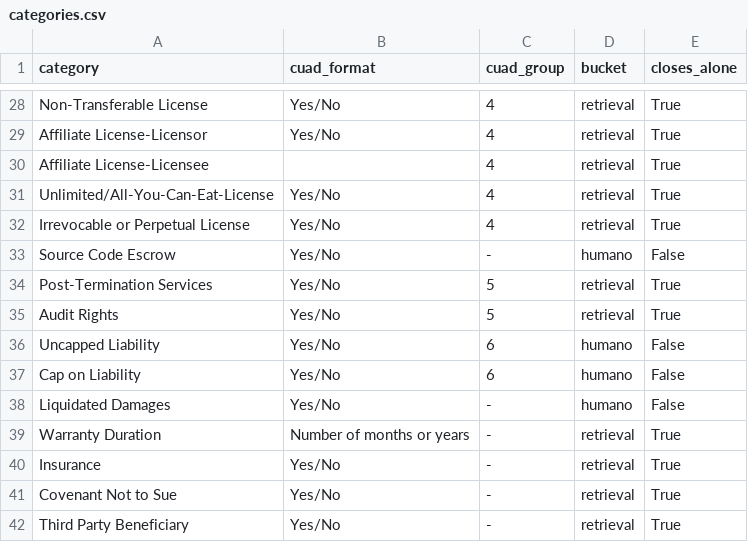
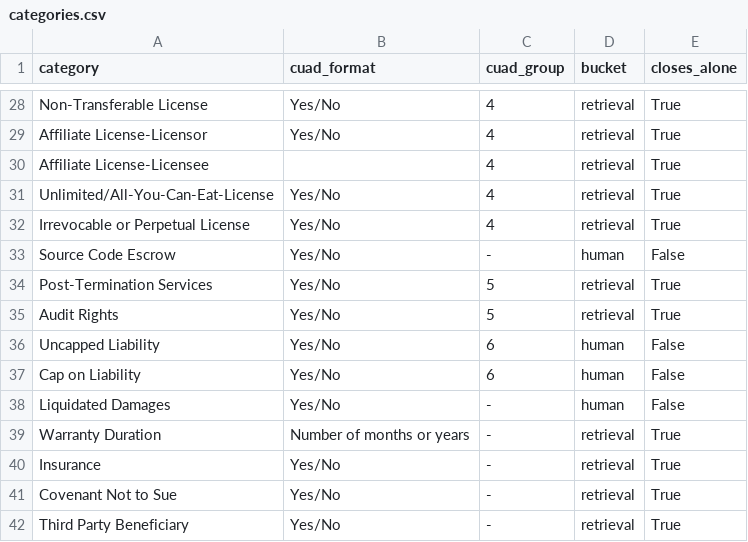
Before and after one commit to alexPantoja90210/ficha-contratos, a CSV file: categories.csv, drawn as a sheet; only a part is shown, gaps mark what is left out; the diff covers the shown part only.

```diff
--- a/categories.csv
+++ b/categories.csv
@@ -32,8 +32,8 @@ Unlimited/All-You-Can-Eat-License,Yes/No,4,retrieval,True
 Irrevocable or Perpetual License,Yes/No,4,retrieval,True
-Source Code Escrow,Yes/No,-,humano,False
+Source Code Escrow,Yes/No,-,human,False
 Post-Termination Services,Yes/No,5,retrieval,True
 Audit Rights,Yes/No,5,retrieval,True
-Uncapped Liability,Yes/No,6,humano,False
-Cap on Liability,Yes/No,6,humano,False
-Liquidated Damages,Yes/No,-,humano,False
+Uncapped Liability,Yes/No,6,human,False
+Cap on Liability,Yes/No,6,human,False
+Liquidated Damages,Yes/No,-,human,False
 Warranty Duration,Number of months or years,-,retrieval,True
```
Also changed, not shown: 12 edited cells elsewhere in this file, 18 other files.
